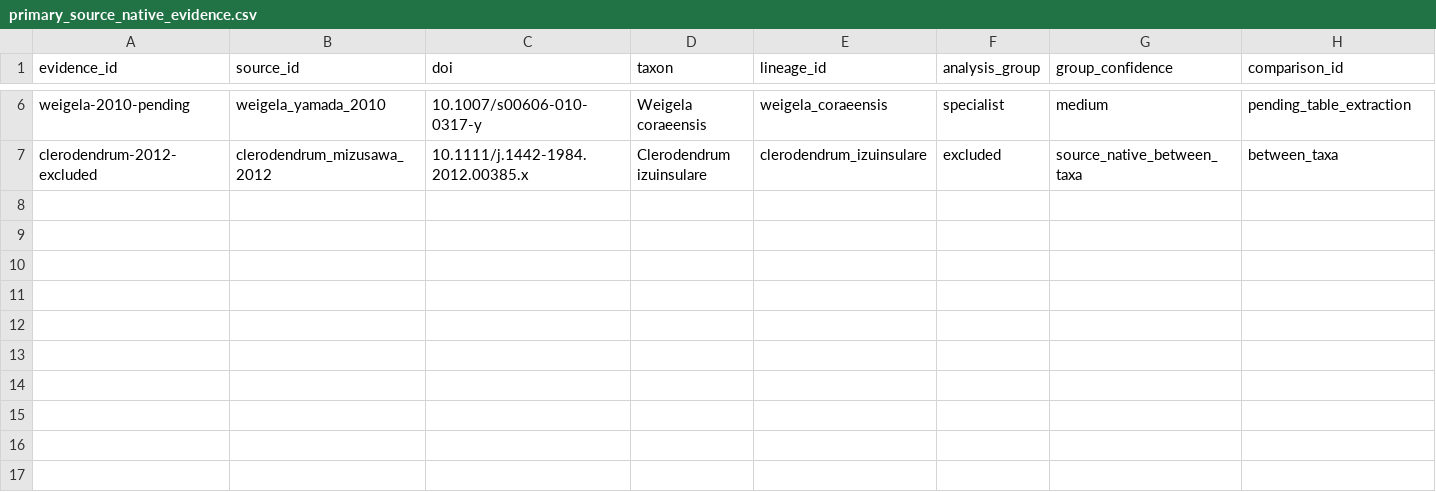
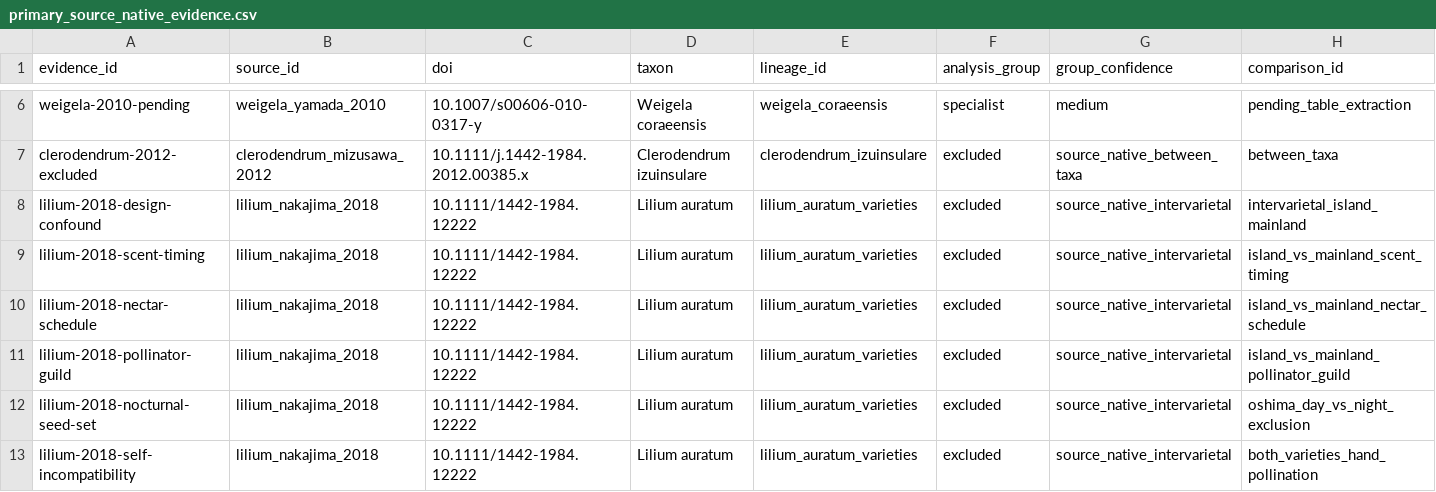
Before and after one commit to zuizui0223/izu-core, a CSV file: data/predictive_meta/primary_source_native_evidence.csv, drawn as a sheet; only a part is shown, gaps mark what is left out; rows hold the shown columns only; the diff names each change by its address in the sheet, - before the commit and + after, or states it on an @@ line.

Commit message:
Register Lilium as alternative-mechanism source evidence

```diff
--- a/data/predictive_meta/primary_source_native_evidence.csv
+++ b/data/predictive_meta/primary_source_native_evidence.csv
+row 8: lilium-2018-design-confound | lilium_nakajima_2018 | 10.1111/1442-1984.12222 | Lilium auratum | lilium_auratum_varieties | excluded | source_native_intervarietal | intervarietal_island_mainland
+row 9: lilium-2018-scent-timing | lilium_nakajima_2018 | 10.1111/1442-1984.12222 | Lilium auratum | lilium_auratum_varieties | excluded | source_native_intervarietal | island_vs_mainland_scent_timing
+row 10: lilium-2018-nectar-schedule | lilium_nakajima_2018 | 10.1111/1442-1984.12222 | Lilium auratum | lilium_auratum_varieties | excluded | source_native_intervarietal | island_vs_mainland_nectar_schedule
+row 11: lilium-2018-pollinator-guild | lilium_nakajima_2018 | 10.1111/1442-1984.12222 | Lilium auratum | lilium_auratum_varieties | excluded | source_native_intervarietal | island_vs_mainland_pollinator_guild
+row 12: lilium-2018-nocturnal-seed-set | lilium_nakajima_2018 | 10.1111/1442-1984.12222 | Lilium auratum | lilium_auratum_varieties | excluded | source_native_intervarietal | oshima_day_vs_night_exclusion
+row 13: lilium-2018-self-incompatibility | lilium_nakajima_2018 | 10.1111/1442-1984.12222 | Lilium auratum | lilium_auratum_varieties | excluded | source_native_intervarietal | both_varieties_hand_pollination
```
